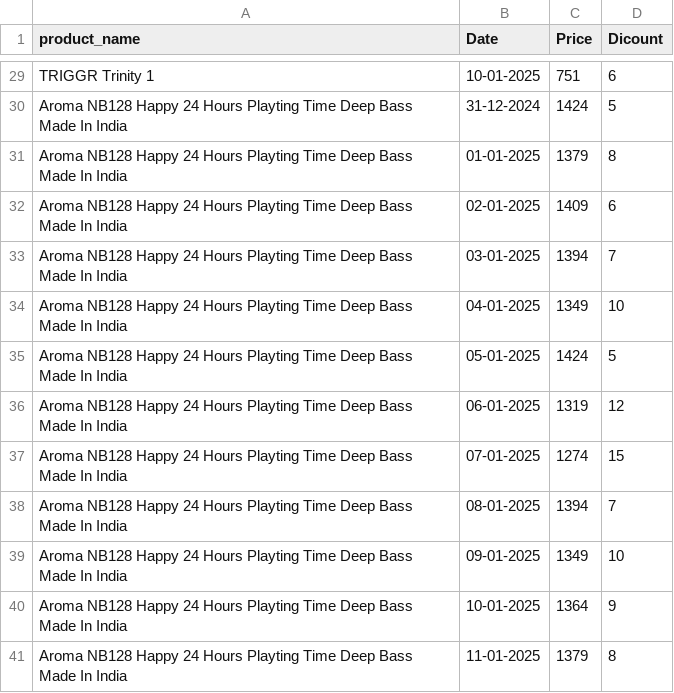
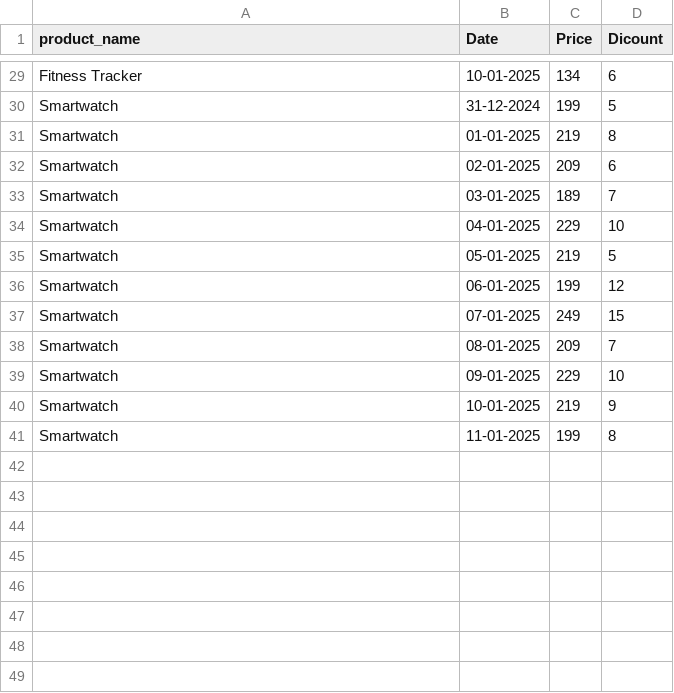
Before and after one commit to Manishashri/E-commerce-Competitor-strategy-tracker, a CSV file: competitor_data.csv, drawn as a sheet; only a part is shown, gaps mark what is left out; the diff covers the shown part only; the diff names each change by its address in the sheet, - before the commit and + after, or states it on an @@ line.

```diff
--- a/competitor_data.csv
+++ b/competitor_data.csv
-A29 (product_name): TRIGGR Trinity 1
+A29 (product_name): Fitness Tracker
-C29 (Price): 751
+C29 (Price): 134
-A30:A41 (product_name): Aroma NB128 Happy 24 Hours Playting Time Deep Bass Made In India
+A30:A41 (product_name): Smartwatch
-C30 (Price): 1424
+C30 (Price): 199
-C31 (Price): 1379
+C31 (Price): 219
-C32 (Price): 1409
+C32 (Price): 209
-C33 (Price): 1394
+C33 (Price): 189
-C34 (Price): 1349
+C34 (Price): 229
-C35 (Price): 1424
+C35 (Price): 219
-C36 (Price): 1319
+C36 (Price): 199
-C37 (Price): 1274
+C37 (Price): 249
-C38 (Price): 1394
+C38 (Price): 209
-C39 (Price): 1349
+C39 (Price): 229
-C40 (Price): 1364
+C40 (Price): 219
-C41 (Price): 1379
+C41 (Price): 199
```
Also changed, not shown: 39 edited cells elsewhere in this file.
